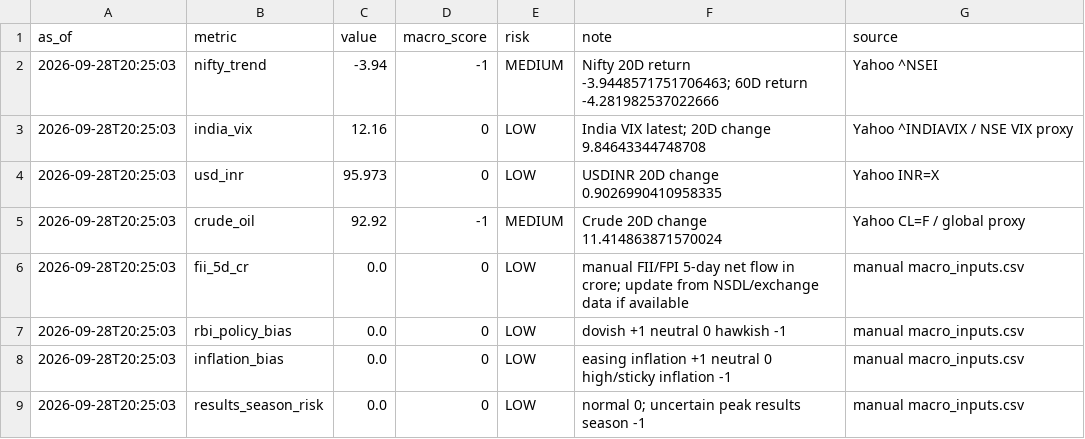
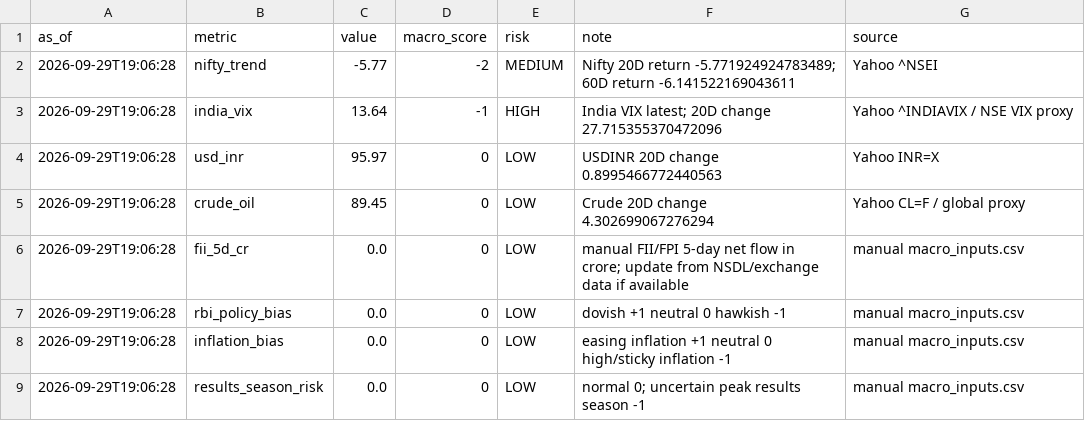
Before and after one commit to abhishekb1991/Swingtradingapp, a CSV file: macro_snapshot.csv, drawn as a sheet.

```diff
--- a/macro_snapshot.csv
+++ b/macro_snapshot.csv
@@ -1,9 +1,9 @@
 as_of,metric,value,macro_score,risk,note,source
-2026-09-28T20:25:03,nifty_trend,-3.94,-1,MEDIUM,Nifty 20D return -3.9448571751706463; 60D return -4.281982537022666,Yahoo ^NSEI
-2026-09-28T20:25:03,india_vix,12.16,0,LOW,India VIX latest; 20D change 9.84643344748708,Yahoo ^INDIAVIX / NSE VIX proxy
-2026-09-28T20:25:03,usd_inr,95.973,0,LOW,USDINR 20D change 0.9026990410958335,Yahoo INR=X
-2026-09-28T20:25:03,crude_oil,92.92,-1,MEDIUM,Crude 20D change 11.414863871570024,Yahoo CL=F / global proxy
-2026-09-28T20:25:03,fii_5d_cr,0.0,0,LOW,manual FII/FPI 5-day net flow in crore; update from NSDL/exchange data if available,manual macro_inputs.csv
-2026-09-28T20:25:03,rbi_policy_bias,0.0,0,LOW,dovish +1 neutral 0 hawkish -1,manual macro_inputs.csv
-2026-09-28T20:25:03,inflation_bias,0.0,0,LOW,easing inflation +1 neutral 0 high/sticky inflation -1,manual macro_inputs.csv
-2026-09-28T20:25:03,results_season_risk,0.0,0,LOW,normal 0; uncertain peak results season -1,manual macro_inputs.csv
+2026-09-29T19:06:28,nifty_trend,-5.77,-2,MEDIUM,Nifty 20D return -5.771924924783489; 60D return -6.141522169043611,Yahoo ^NSEI
+2026-09-29T19:06:28,india_vix,13.64,-1,HIGH,India VIX latest; 20D change 27.715355370472096,Yahoo ^INDIAVIX / NSE VIX proxy
+2026-09-29T19:06:28,usd_inr,95.97,0,LOW,USDINR 20D change 0.8995466772440563,Yahoo INR=X
+2026-09-29T19:06:28,crude_oil,89.45,0,LOW,Crude 20D change 4.302699067276294,Yahoo CL=F / global proxy
+2026-09-29T19:06:28,fii_5d_cr,0.0,0,LOW,manual FII/FPI 5-day net flow in crore; update from NSDL/exchange data if available,manual macro_inputs.csv
+2026-09-29T19:06:28,rbi_policy_bias,0.0,0,LOW,dovish +1 neutral 0 hawkish -1,manual macro_inputs.csv
+2026-09-29T19:06:28,inflation_bias,0.0,0,LOW,easing inflation +1 neutral 0 high/sticky inflation -1,manual macro_inputs.csv
+2026-09-29T19:06:28,results_season_risk,0.0,0,LOW,normal 0; uncertain peak results season -1,manual macro_inputs.csv
```
Also changed, not shown: exports/recommendations.csv, recommendations.csv, 3 other files.
